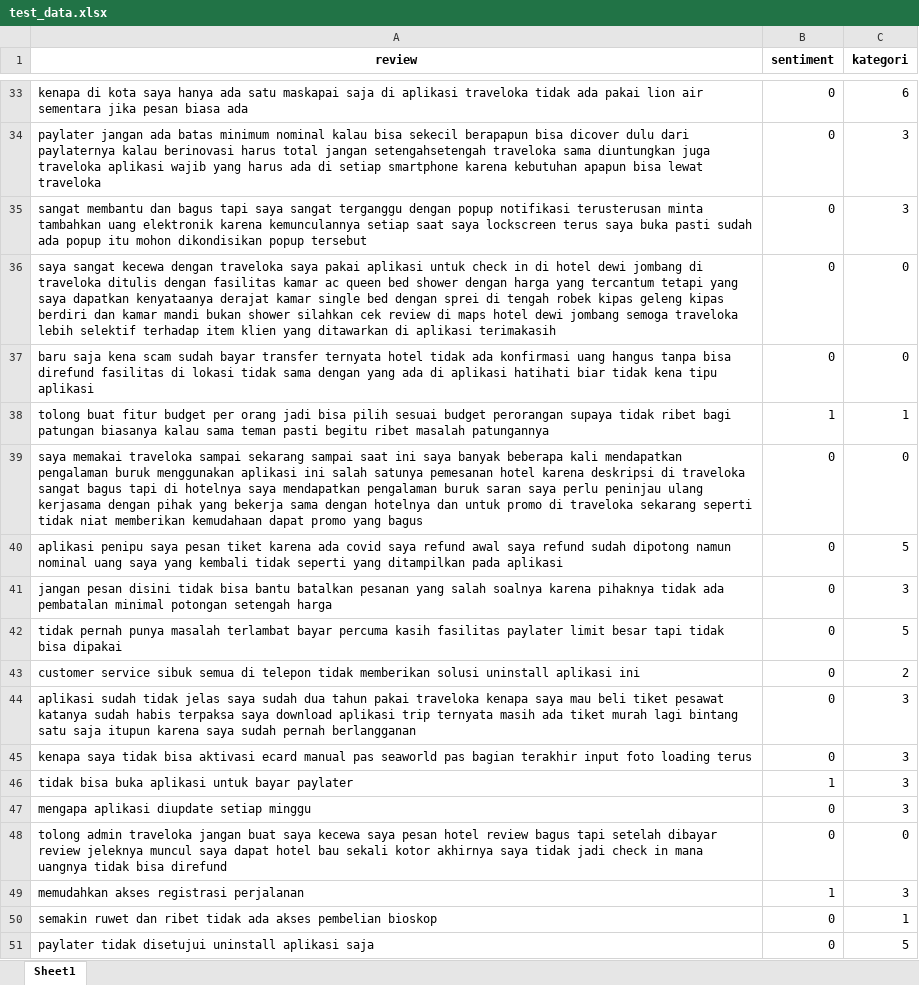
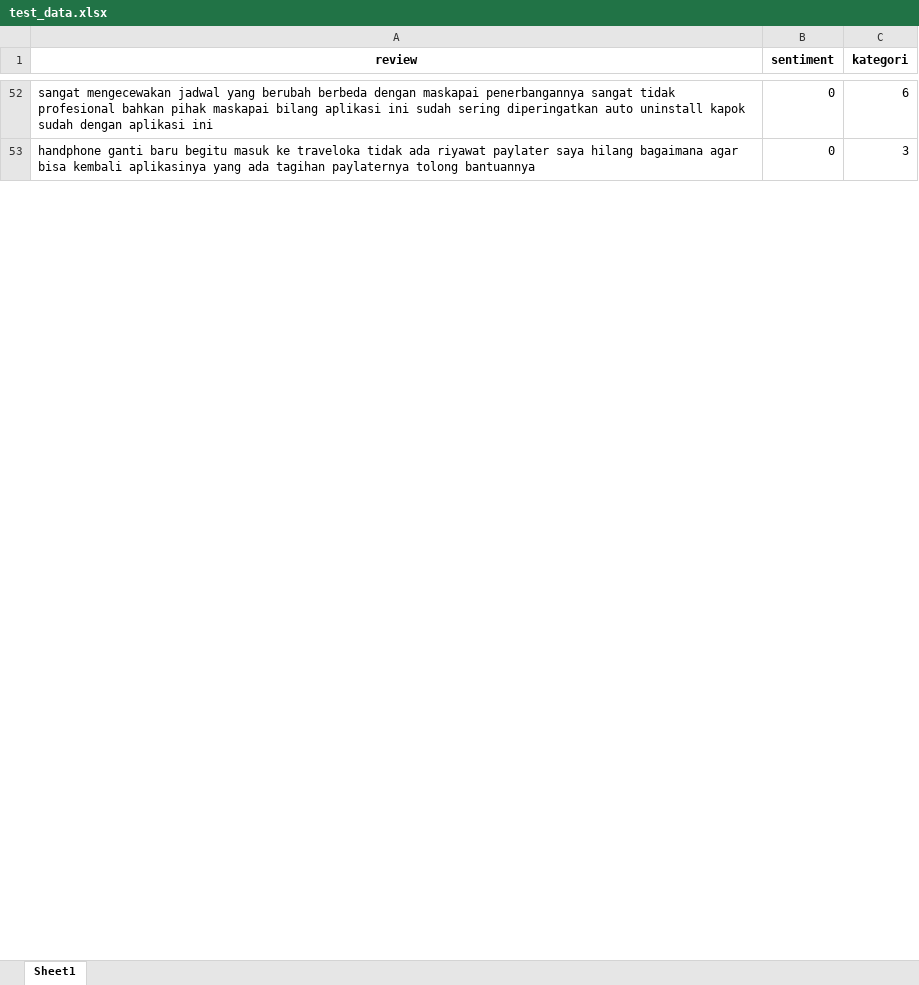
Before and after one commit to ratrimanik/model-predict-ota, an Excel workbook: traveloka/test_data.xlsx, sheet Sheet1, drawn as a sheet; only a part is shown, gaps mark what is left out; values as stored, in another font and other column widths than the file's, no borders; removed rows and columns are numbered as before the commit, all else as after; the diff covers the shown part only; the diff names each change by its address in the sheet, - before the commit and + after, or states it on an @@ line.

```diff
--- a/traveloka/test_data.xlsx (sheet Sheet1)
+++ b/traveloka/test_data.xlsx (sheet Sheet1)
-A52 (review): kenapa di kota saya hanya ada satu maskapai saja di aplikasi traveloka tidak ada pakai lion air sementara jika pesan biasa ada
+A52 (review): sangat mengecewakan jadwal yang berubah berbeda dengan maskapai penerbangannya sangat tidak profesional bahkan pihak maskapai bilang aplikasi ini sudah sering diperingatkan auto uninstall kapok sudah dengan aplikasi ini
-A53 (review): paylater jangan ada batas minimum nominal kalau bisa sekecil berapapun bisa dicover dulu dari paylaternya kalau berinovasi harus total jangan setengahsetengah traveloka sama diuntungkan juga traveloka aplikasi wajib yang harus ada di setiap smartphone karena kebutuhan apapun bisa lewat traveloka
+A53 (review): handphone ganti baru begitu masuk ke traveloka tidak ada riyawat paylater saya hilang bagaimana agar bisa kembali aplikasinya yang ada tagihan paylaternya tolong bantuannya
-row 35: sangat membantu dan bagus tapi saya sangat terganggu dengan popup notifikasi terusterusan minta tambahkan uang elektronik karena kemunculannya setiap saat saya lockscreen terus saya buka pasti sudah ada popup itu mohon dikondisikan popup tersebut | 0 | 3
-row 36: saya sangat kecewa dengan traveloka saya pakai aplikasi untuk check in di hotel dewi jombang di traveloka ditulis dengan fasilitas kamar ac queen bed shower dengan harga yang tercantum tetapi yang saya dapatkan kenyataanya derajat kamar single bed dengan sprei di tengah robek kipas geleng kipas berdiri dan kamar mandi bukan shower silahkan cek review di maps hotel dewi jombang semoga traveloka lebih selektif terhadap item klien yang ditawarkan di aplikasi terimakasih | 0 | 0
@@ row 37 moved to row 39: baru saja kena scam sudah bayar transfer… @@
-row 38: tolong buat fitur budget per orang jadi bisa pilih sesuai budget perorangan supaya tidak ribet bagi patungan biasanya kalau sama teman pasti begitu ribet masalah patungannya | 1 | 1
-row 39: saya memakai traveloka sampai sekarang sampai saat ini saya banyak beberapa kali mendapatkan pengalaman buruk menggunakan aplikasi ini salah satunya pemesanan hotel karena deskripsi di traveloka sangat bagus tapi di hotelnya saya mendapatkan pengalaman buruk saran saya perlu peninjau ulang kerjasama dengan pihak yang bekerja sama dengan hotelnya dan untuk promo di traveloka sekarang seperti tidak niat memberikan kemudahaan dapat promo yang bagus | 0 | 0
-row 40: aplikasi penipu saya pesan tiket karena ada covid saya refund awal saya refund sudah dipotong namun nominal uang saya yang kembali tidak seperti yang ditampilkan pada aplikasi | 0 | 5
@@ row 41 moved to row 27: jangan pesan disini tidak bisa bantu bat… @@
@@ row 42 moved to row 119: tidak pernah punya masalah terlambat bay… @@
@@ row 43 moved to row 72: customer service sibuk semua di telepon … @@
@@ row 44 moved to row 154: aplikasi sudah tidak jelas saya sudah du… @@
@@ row 45 moved to row 105: kenapa saya tidak bisa aktivasi ecard ma… @@
@@ row 46 moved to row 152: tidak bisa buka aplikasi untuk bayar pay… @@
@@ row 47 moved to row 199: mengapa aplikasi diupdate setiap minggu @@
@@ row 48 moved to row 175: tolong admin traveloka jangan buat saya … @@
-row 49: memudahkan akses registrasi perjalanan | 1 | 3
-row 50: semakin ruwet dan ribet tidak ada akses pembelian bioskop | 0 | 1
-row 51: paylater tidak disetujui uninstall aplikasi saja | 0 | 5
```
Also changed, not shown: 73 added rows, 65 removed rows, 65 moved rows and 29 edited cells elsewhere in this sheet, tiket/kategori.xlsx, traveloka/kategori.xlsx, 10 other files.
